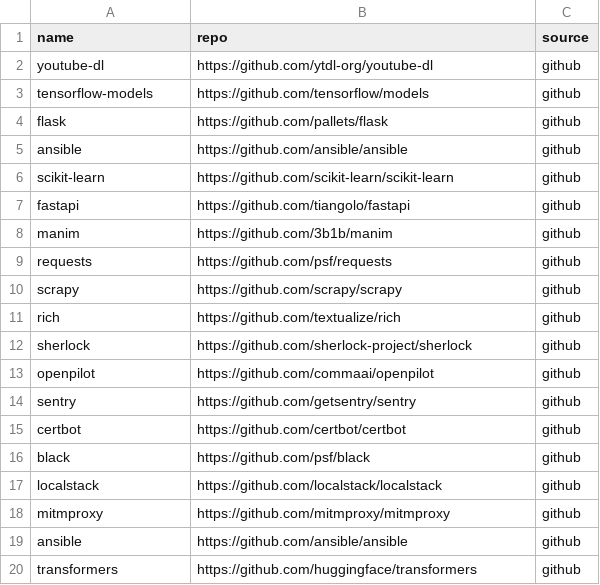
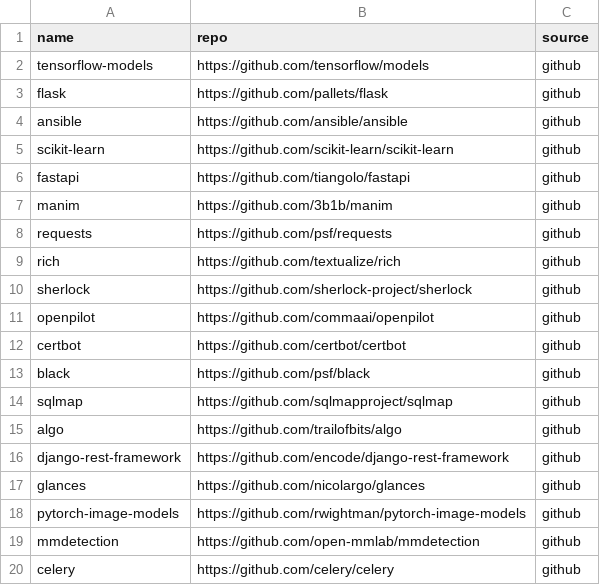
Before and after one commit to r4phael/exception-miner-multi, a CSV file: projects_py.csv, drawn as a sheet.

Commit message:
Updating projects list

```diff
--- a/projects_py.csv
+++ b/projects_py.csv
@@ -1,3 +1,2 @@
 name,repo,source
-youtube-dl,https://github.com/ytdl-org/youtube-dl,github
 tensorflow-models,https://github.com/tensorflow/models,github
@@ -9,3 +8,2 @@ manim,https://github.com/3b1b/manim,github
 requests,https://github.com/psf/requests,github
-scrapy,	https://github.com/scrapy/scrapy,github
 rich,https://github.com/textualize/rich,github
@@ -13,8 +11,10 @@ sherlock,https://github.com/sherlock-project/sherlock,github
 openpilot,https://github.com/commaai/openpilot,github
-sentry,https://github.com/getsentry/sentry,github
 certbot,https://github.com/certbot/certbot,github
 black,https://github.com/psf/black,github
-localstack,	https://github.com/localstack/localstack,github
-mitmproxy,https://github.com/mitmproxy/mitmproxy,github
-ansible,https://github.com/ansible/ansible,github
-transformers,https://github.com/huggingface/transformers,github
+sqlmap,https://github.com/sqlmapproject/sqlmap,github
+algo,https://github.com/trailofbits/algo,github
+django-rest-framework,https://github.com/encode/django-rest-framework,github
+glances,https://github.com/nicolargo/glances,github
+pytorch-image-models,https://github.com/rwightman/pytorch-image-models,github
+mmdetection,https://github.com/open-mmlab/mmdetection,github
+celery,https://github.com/celery/celery,github
```
Also changed, not shown: 1 other file.
